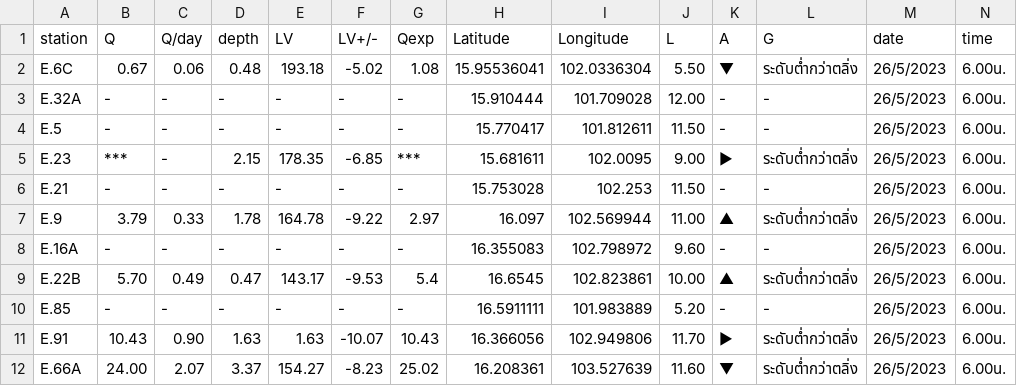
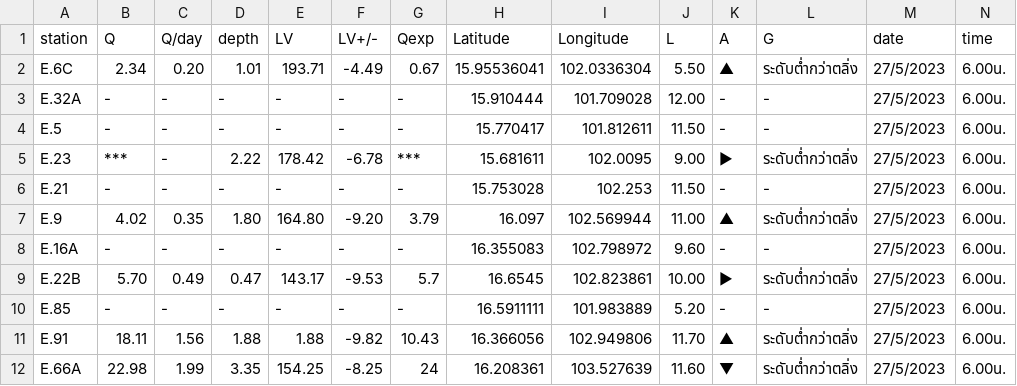
Before and after one commit to rattapong4500830013/map_stacionwater, a CSV file: station_water6.csv, drawn as a sheet; only a part is shown; the diff covers the shown part only.

```diff
--- a/station_water6.csv
+++ b/station_water6.csv
@@ -1,12 +1,12 @@
 station,Q,Q/day,depth,LV,LV+/-,Qexp,Latitude,Longitude,L,A,G,date,time
-E.6C,0.67,0.06,0.48,193.18,-5.02,1.08,15.95536041,102.0336304,5.50,▼,ระดับต่ำกว่าตลิ่ง,26/5/2023,6.00น.
-E.32A,-,-,-,-,-,-,15.910444,101.709028,12.00,-,-,26/5/2023,6.00น.
-E.5,-,-,-,-,-,-,15.770417,101.812611,11.50,-,-,26/5/2023,6.00น.
-E.23,***,-,2.15,178.35,-6.85,***,15.681611,102.0095,9.00,►,ระดับต่ำกว่าตลิ่ง,26/5/2023,6.00น.
-E.21,-,-,-,-,-,-,15.753028,102.253,11.50,-,-,26/5/2023,6.00น.
-E.9,3.79,0.33,1.78,164.78,-9.22,2.97,16.097,102.569944,11.00,▲,ระดับต่ำกว่าตลิ่ง,26/5/2023,6.00น.
-E.16A,-,-,-,-,-,-,16.355083,102.798972,9.60,-,-,26/5/2023,6.00น.
-E.22B,5.70,0.49,0.47,143.17,-9.53,5.4,16.6545,102.823861,10.00,▲,ระดับต่ำกว่าตลิ่ง,26/5/2023,6.00น.
-E.85,-,-,-,-,-,-,16.5911111,101.983889,5.20,-,-,26/5/2023,6.00น.
-E.91,10.43,0.90,1.63,1.63,-10.07,10.43,16.366056,102.949806,11.70,►,ระดับต่ำกว่าตลิ่ง,26/5/2023,6.00น.
-E.66A,24.00,2.07,3.37,154.27,-8.23,25.02,16.208361,103.527639,11.60,▼,ระดับต่ำกว่าตลิ่ง,26/5/2023,6.00น.
+E.6C,2.34,0.20,1.01,193.71,-4.49,0.67,15.95536041,102.0336304,5.50,▲,ระดับต่ำกว่าตลิ่ง,27/5/2023,6.00น.
+E.32A,-,-,-,-,-,-,15.910444,101.709028,12.00,-,-,27/5/2023,6.00น.
+E.5,-,-,-,-,-,-,15.770417,101.812611,11.50,-,-,27/5/2023,6.00น.
+E.23,***,-,2.22,178.42,-6.78,***,15.681611,102.0095,9.00,►,ระดับต่ำกว่าตลิ่ง,27/5/2023,6.00น.
+E.21,-,-,-,-,-,-,15.753028,102.253,11.50,-,-,27/5/2023,6.00น.
+E.9,4.02,0.35,1.80,164.80,-9.20,3.79,16.097,102.569944,11.00,▲,ระดับต่ำกว่าตลิ่ง,27/5/2023,6.00น.
+E.16A,-,-,-,-,-,-,16.355083,102.798972,9.60,-,-,27/5/2023,6.00น.
+E.22B,5.70,0.49,0.47,143.17,-9.53,5.7,16.6545,102.823861,10.00,►,ระดับต่ำกว่าตลิ่ง,27/5/2023,6.00น.
+E.85,-,-,-,-,-,-,16.5911111,101.983889,5.20,-,-,27/5/2023,6.00น.
+E.91,18.11,1.56,1.88,1.88,-9.82,10.43,16.366056,102.949806,11.70,▲,ระดับต่ำกว่าตลิ่ง,27/5/2023,6.00น.
+E.66A,22.98,1.99,3.35,154.25,-8.25,24,16.208361,103.527639,11.60,▼,ระดับต่ำกว่าตลิ่ง,27/5/2023,6.00น.
```
Also changed, not shown: 71 edited cells elsewhere in this file, damp_water6.csv.
